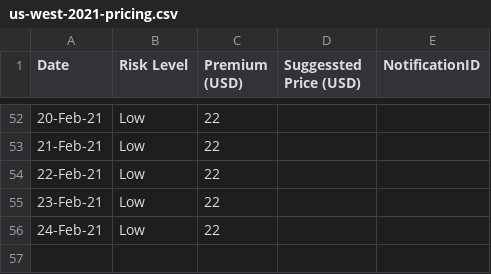
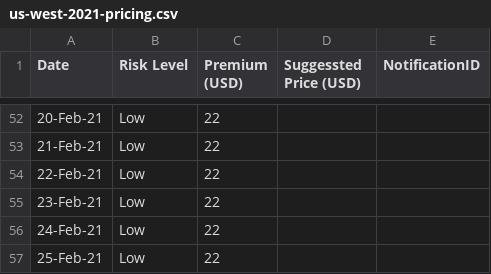
Before and after one commit to earling/us-west, a CSV file: us-west-2021-pricing.csv, drawn as a sheet; only a part is shown, gaps mark what is left out; the diff names each change by its address in the sheet, - before the commit and + after, or states it on an @@ line.

Commit message:
25-Feb-21 added

```diff
--- a/us-west-2021-pricing.csv
+++ b/us-west-2021-pricing.csv
+row 57: 25-Feb-21 | Low | 22
```
